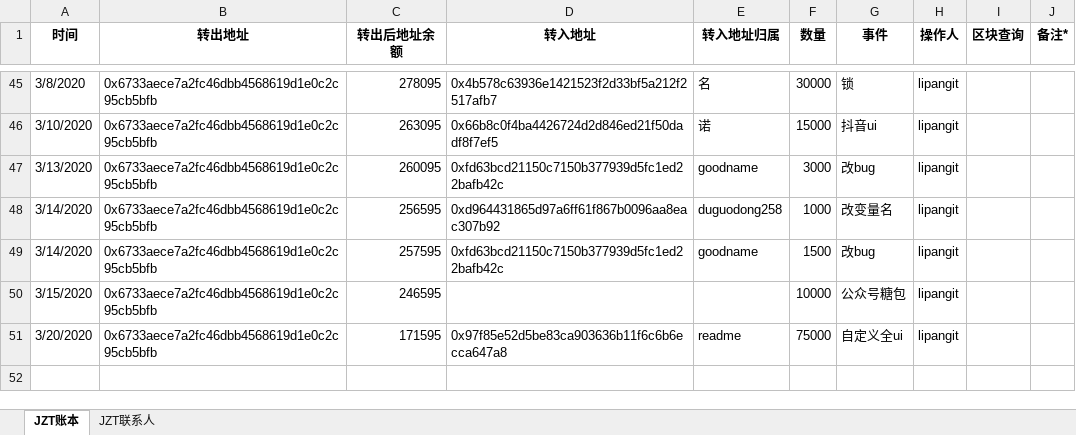
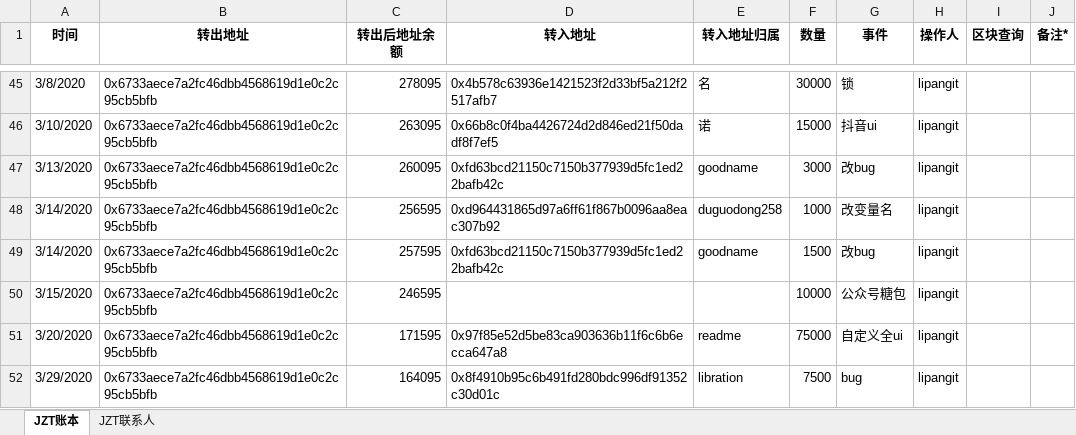
Before and after one commit to Jzvd/JZToken, an Excel workbook: account.xlsx, sheet JZT账本, drawn as a sheet; only a part is shown, gaps mark what is left out; values as stored, in another font and other column widths than the file's, no borders; the diff names each change by its address in the sheet, - before the commit and + after, or states it on an @@ line.

Commit message:
修复bug

```diff
--- a/account.xlsx (sheet JZT账本)
+++ b/account.xlsx (sheet JZT账本)
+row 52: 3/29/2020 | 0x6733aece7a2fc46dbb4568619d1e0c2c95cb5bfb | 164095 | 0x8f4910b95c6b491fd280bdc996df91352c30d01c | libration | 7500 | bug | lipangit
```
